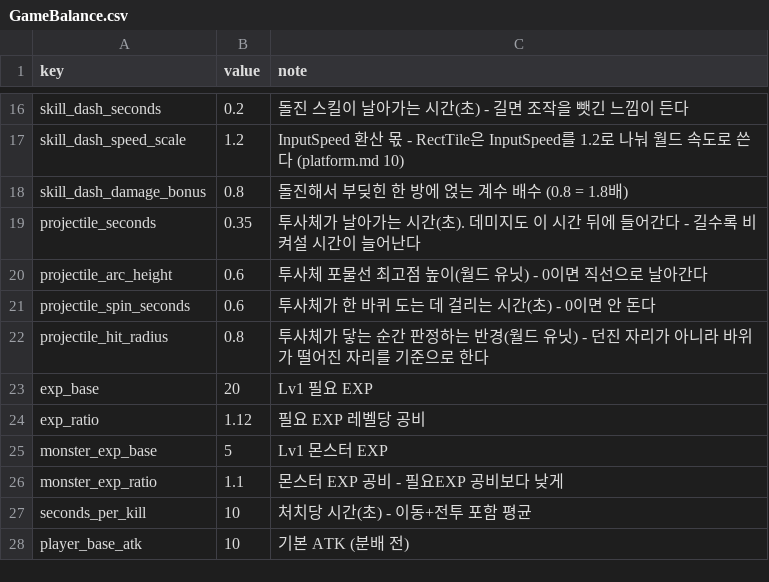
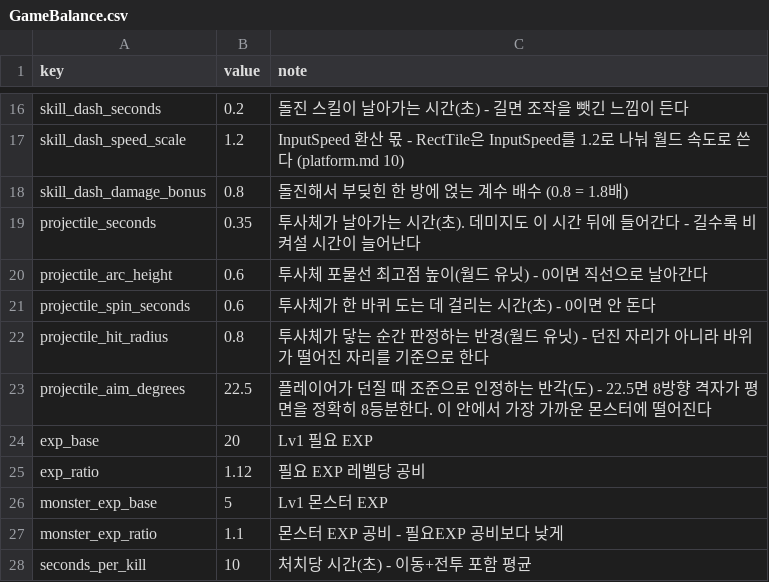
Before and after one commit to goldbatne/maple_levup, a CSV file: RootDesk/MyDesk/GameData/GameBalance.csv, drawn as a sheet; only a part is shown, gaps mark what is left out; the shorter side is filled out with more unchanged rows.

```diff
--- a/RootDesk/MyDesk/GameData/GameBalance.csv
+++ b/RootDesk/MyDesk/GameData/GameBalance.csv
@@ -22,2 +22,3 @@ projectile_spin_seconds,0.6,투사체가 한 바퀴 도는 데 걸리는 시간(
 projectile_hit_radius,0.8,투사체가 닿는 순간 판정하는 반경(월드 유닛) - 던진 자리가 아니라 바위가 떨어진 자리를 기준으로 한다
+projectile_aim_degrees,22.5,플레이어가 던질 때 조준으로 인정하는 반각(도) - 22.5면 8방향 격자가 평면을 정확히 8등분한다. 이 안에서 가장 가까운 몬스터에 떨어진다
 exp_base,20,Lv1 필요 EXP
```
Also changed, not shown: 4 other files.
